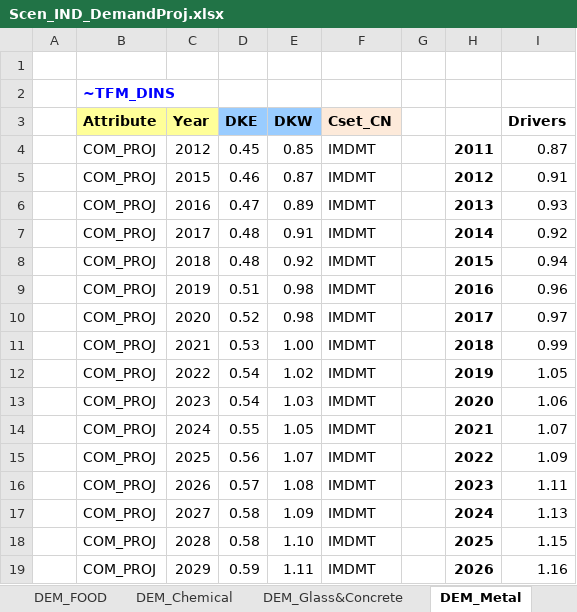
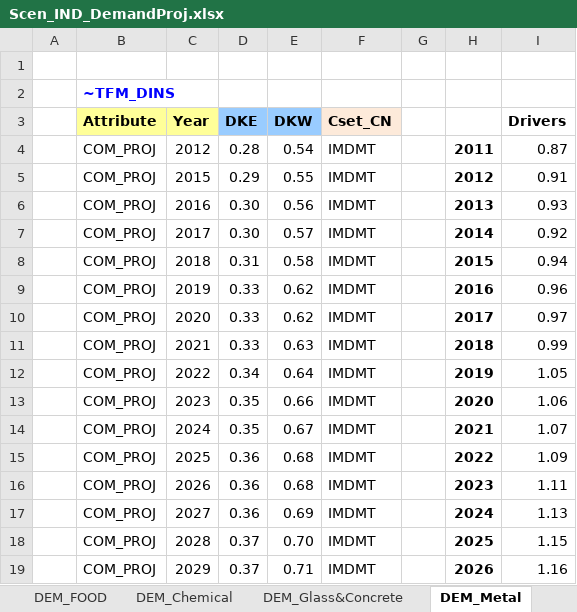
Before and after one commit to MikkelBosack/EnergyIsland, an Excel workbook: SuppXLS/Scen_IND_DemandProj.xlsx, sheet DEM_Metal, drawn as a sheet; only a part is shown; values as stored, in another font and other column widths than the file's, no borders; the diff covers the shown part only; the diff names each change by its address in the sheet, - before the commit and + after, or states it on an @@ line.

```diff
--- a/SuppXLS/Scen_IND_DemandProj.xlsx (sheet DEM_Metal)
+++ b/SuppXLS/Scen_IND_DemandProj.xlsx (sheet DEM_Metal)
-D4 (DKE): 0.45
+D4 (DKE): 0.28
-E4 (DKW): 0.85
+E4 (DKW): 0.54
-D5 (DKE): 0.46
+D5 (DKE): 0.29
-E5 (DKW): 0.87
+E5 (DKW): 0.55
-D6 (DKE): 0.47
+D6 (DKE): 0.30
-E6 (DKW): 0.89
+E6 (DKW): 0.56
-D7 (DKE): 0.48
+D7 (DKE): 0.30
-E7 (DKW): 0.91
+E7 (DKW): 0.57
-D8 (DKE): 0.48
+D8 (DKE): 0.31
-E8 (DKW): 0.92
+E8 (DKW): 0.58
-D9 (DKE): 0.51
+D9 (DKE): 0.33
-E9:E10 (DKW): 0.98
+E9:E10 (DKW): 0.62
-D10 (DKE): 0.52
+D10 (DKE): 0.33
-D11 (DKE): 0.53
+D11 (DKE): 0.33
-E11 (DKW): 1.00
+E11 (DKW): 0.63
-D12 (DKE): 0.54
+D12 (DKE): 0.34
-E12 (DKW): 1.02
+E12 (DKW): 0.64
-D13 (DKE): 0.54
+D13 (DKE): 0.35
-E13 (DKW): 1.03
+E13 (DKW): 0.66
-D14 (DKE): 0.55
+D14 (DKE): 0.35
-E14 (DKW): 1.05
+E14 (DKW): 0.67
-D15 (DKE): 0.56
+D15 (DKE): 0.36
-E15 (DKW): 1.07
+E15 (DKW): 0.68
-D16 (DKE): 0.57
+D16 (DKE): 0.36
-E16 (DKW): 1.08
+E16 (DKW): 0.68
-D17 (DKE): 0.58
+D17 (DKE): 0.36
-E17 (DKW): 1.09
+E17 (DKW): 0.69
-D18 (DKE): 0.58
+D18 (DKE): 0.37
-E18 (DKW): 1.10
+E18 (DKW): 0.70
-D19 (DKE): 0.59
+D19 (DKE): 0.37
-E19 (DKW): 1.11
+E19 (DKW): 0.71
```
Also changed, not shown: 481 edited cells elsewhere in this sheet, sheet BY_Demands_Drivers, sheet DEM_OtherCommodity, sheet DEM_Glass&Concrete, sheet DEM_Construction, sheet DEM_PublicService, sheet DEM_OtherUtilities, 3 more sheets, formulas that keep their value, SuppXLS/Scen_RES_BaseConstraints.xlsx, SuppXLS/Scen_RES_DemandProj.xlsx, 10 other files.
